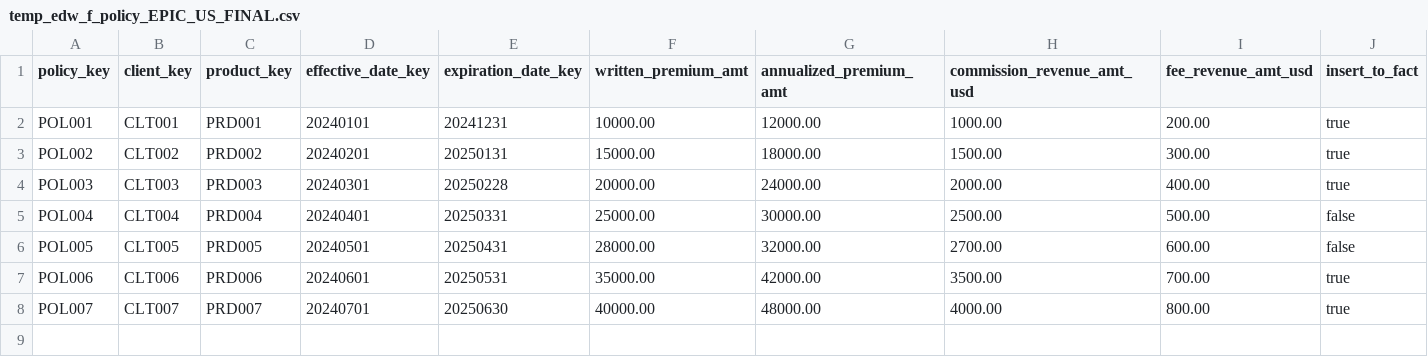
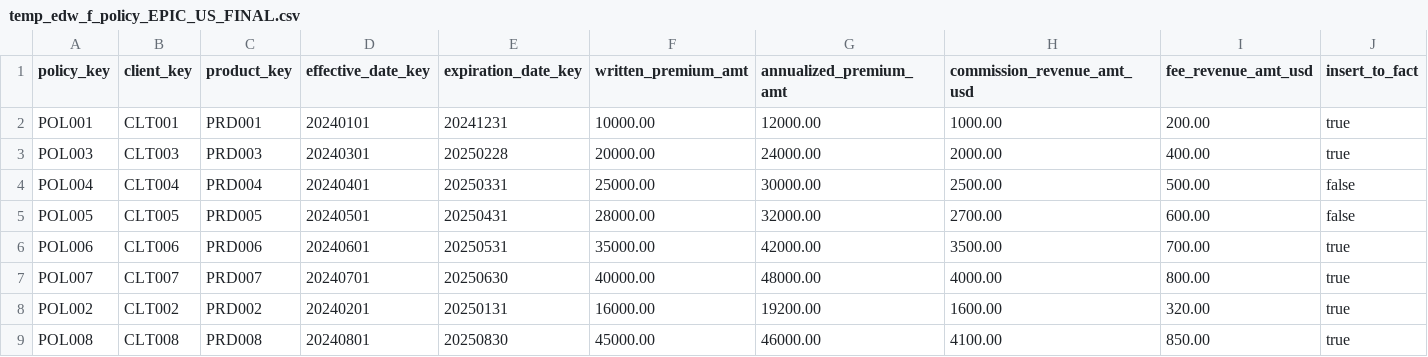
Before and after one commit to colin-thornburg/ABC, a CSV file: seeds/Sept112024/temp_edw_f_policy_EPIC_US_FINAL.csv, drawn as a sheet.

```diff
--- a/seeds/Sept112024/temp_edw_f_policy_EPIC_US_FINAL.csv
+++ b/seeds/Sept112024/temp_edw_f_policy_EPIC_US_FINAL.csv
@@ -2,3 +2,2 @@ policy_key,client_key,product_key,effective_date_key,expiration_date_key,written
 POL001,CLT001,PRD001,20240101,20241231,10000.00,12000.00,1000.00,200.00,true
-POL002,CLT002,PRD002,20240201,20250131,15000.00,18000.00,1500.00,300.00,true
 POL003,CLT003,PRD003,20240301,20250228,20000.00,24000.00,2000.00,400.00,true
@@ -8 +7,3 @@ POL006,CLT006,PRD006,20240601,20250531,35000.00,42000.00,3500.00,700.00,true
 POL007,CLT007,PRD007,20240701,20250630,40000.00,48000.00,4000.00,800.00,true
+POL002,CLT002,PRD002,20240201,20250131,16000.00,19200.00,1600.00,320.00,true
+POL008,CLT008,PRD008,20240801,20250830,45000.00,46000.00,4100.00,850.00,true
```
Also changed, not shown: 1 other file.
